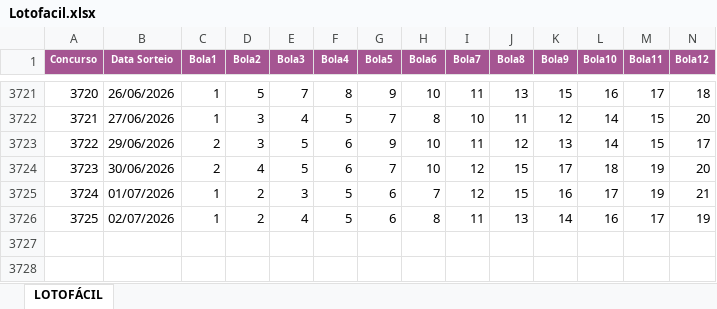
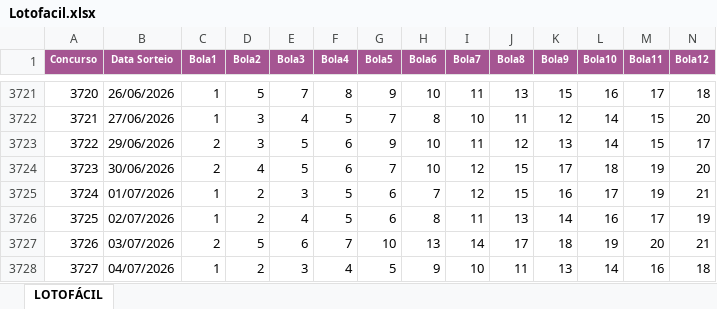
Before and after one commit to AlvaroSantosWorks/GeraLotoPremium, an Excel workbook: Lotofacil.xlsx, sheet LOTOFÁCIL, drawn as a sheet; only a part is shown, gaps mark what is left out; values as stored, in another font and other column widths than the file's, no borders; rows hold the shown columns only; the diff names each change by its address in the sheet, - before the commit and + after, or states it on an @@ line.

```diff
--- a/Lotofacil.xlsx (sheet LOTOFÁCIL)
+++ b/Lotofacil.xlsx (sheet LOTOFÁCIL)
+row 3727: 3726 | 03/07/2026 | 2 | 5 | 6 | 7 | 10 | 13 | 14 | 17 | 18 | 19 | 20 | 21
+row 3728: 3727 | 04/07/2026 | 1 | 2 | 3 | 4 | 5 | 9 | 10 | 11 | 13 | 14 | 16 | 18
```
Also changed, not shown: Mega-Sena.xlsx.
